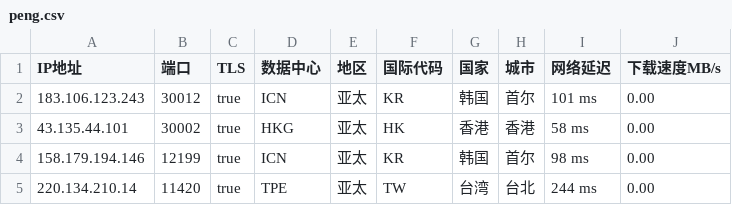
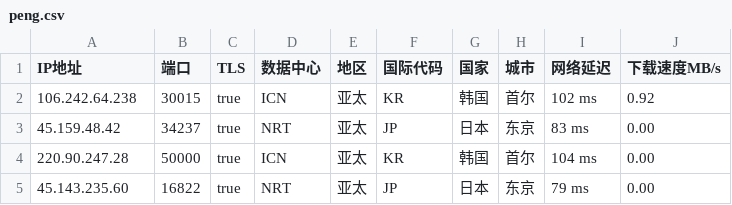
Before and after one commit to CEG1225/csv, a CSV file: peng.csv, drawn as a sheet.

Commit message:
Updated ip.txt automatically

```diff
--- a/peng.csv
+++ b/peng.csv
@@ -1,5 +1,5 @@
 IP地址,端口,TLS,数据中心,地区,国际代码,国家,城市,网络延迟,下载速度MB/s
-183.106.123.243,30012,true,ICN,亚太,KR,韩国,首尔,101 ms,0.00
-43.135.44.101,30002,true,HKG,亚太,HK,香港,香港,58 ms,0.00
-158.179.194.146,12199,true,ICN,亚太,KR,韩国,首尔,98 ms,0.00
-220.134.210.14,11420,true,TPE,亚太,TW,台湾,台北,244 ms,0.00
+106.242.64.238,30015,true,ICN,亚太,KR,韩国,首尔,102 ms,0.92
+45.159.48.42,34237,true,NRT,亚太,JP,日本,东京,83 ms,0.00
+220.90.247.28,50000,true,ICN,亚太,KR,韩国,首尔,104 ms,0.00
+45.143.235.60,16822,true,NRT,亚太,JP,日本,东京,79 ms,0.00
```
